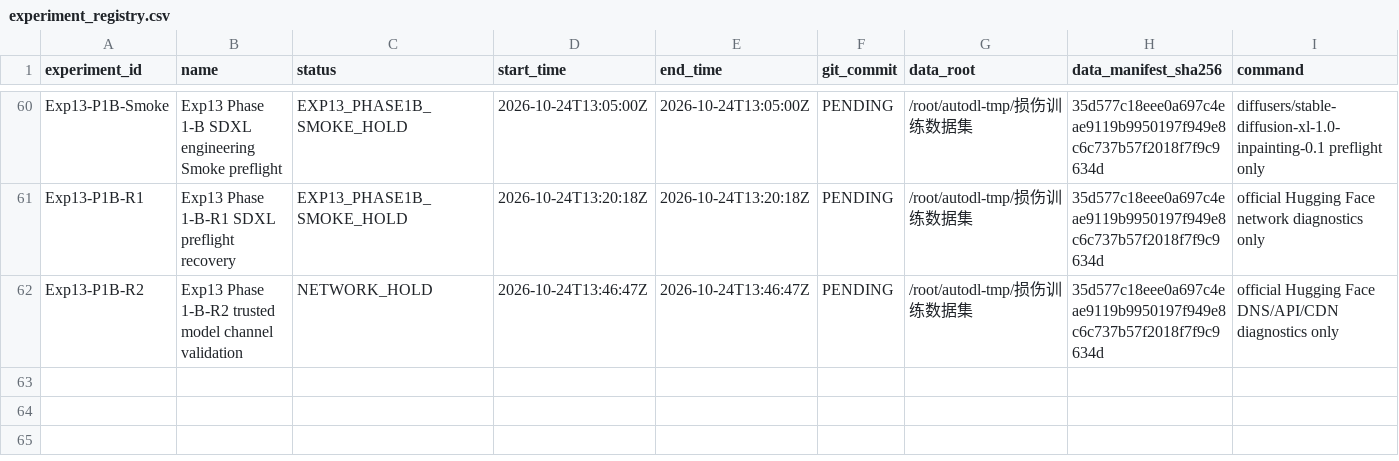
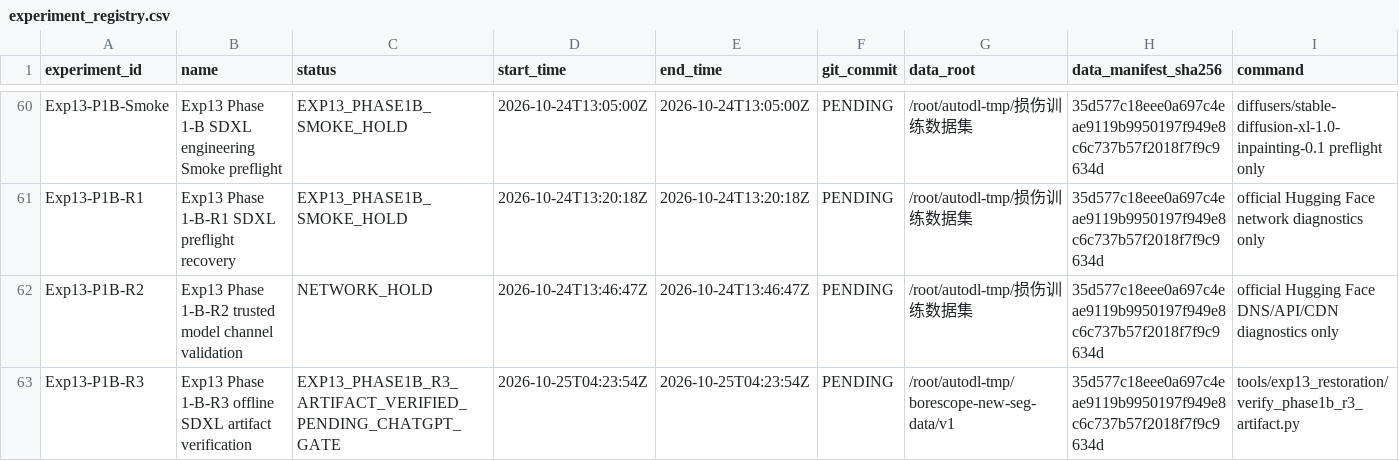
Before and after one commit to FlankKaicoder/borescope-new-seg-repro, a CSV file: results/experiment_registry.csv, drawn as a sheet; only a part is shown, gaps mark what is left out; rows hold the shown columns only; the diff names each change by its address in the sheet, - before the commit and + after, or states it on an @@ line.

Commit message:
Add Exp13 Phase 1-B-R3 artifact verification

```diff
--- a/results/experiment_registry.csv
+++ b/results/experiment_registry.csv
+row 63: Exp13-P1B-R3 | Exp13 Phase 1-B-R3 offline SDXL artifact verification | EXP13_PHASE1B_R3_ARTIFACT_VERIFIED_PENDING_CHATGPT_GATE | 2026-10-25T04:23:54Z | 2026-10-25T04:23:54Z | PENDING | /root/autodl-tmp/borescope-new-seg-data/v1 | 35d577c18eee0a697c4eae9119b9950197f949e8c6c737b57f2018f7f9c9634d | tools/exp13_restoration/verify_phase1b_r3_artifact.py
```
Also changed, not shown: 16 other files.
